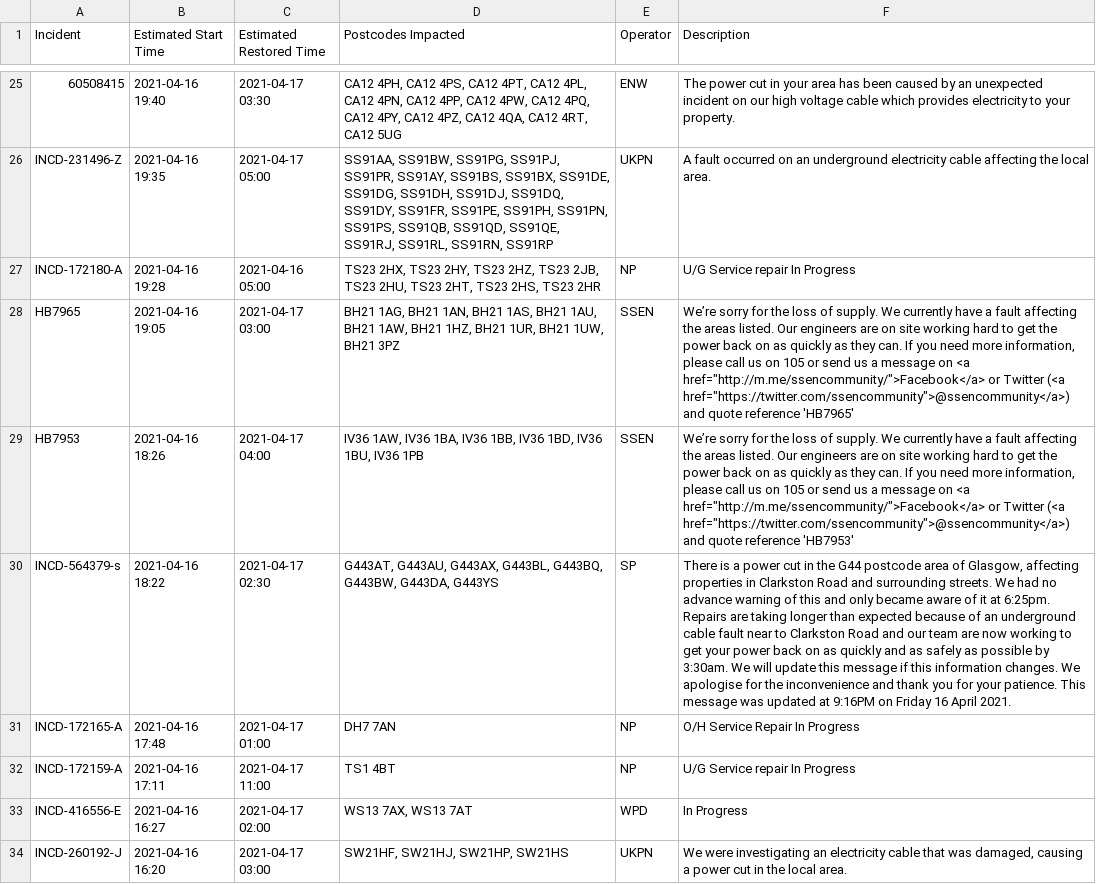
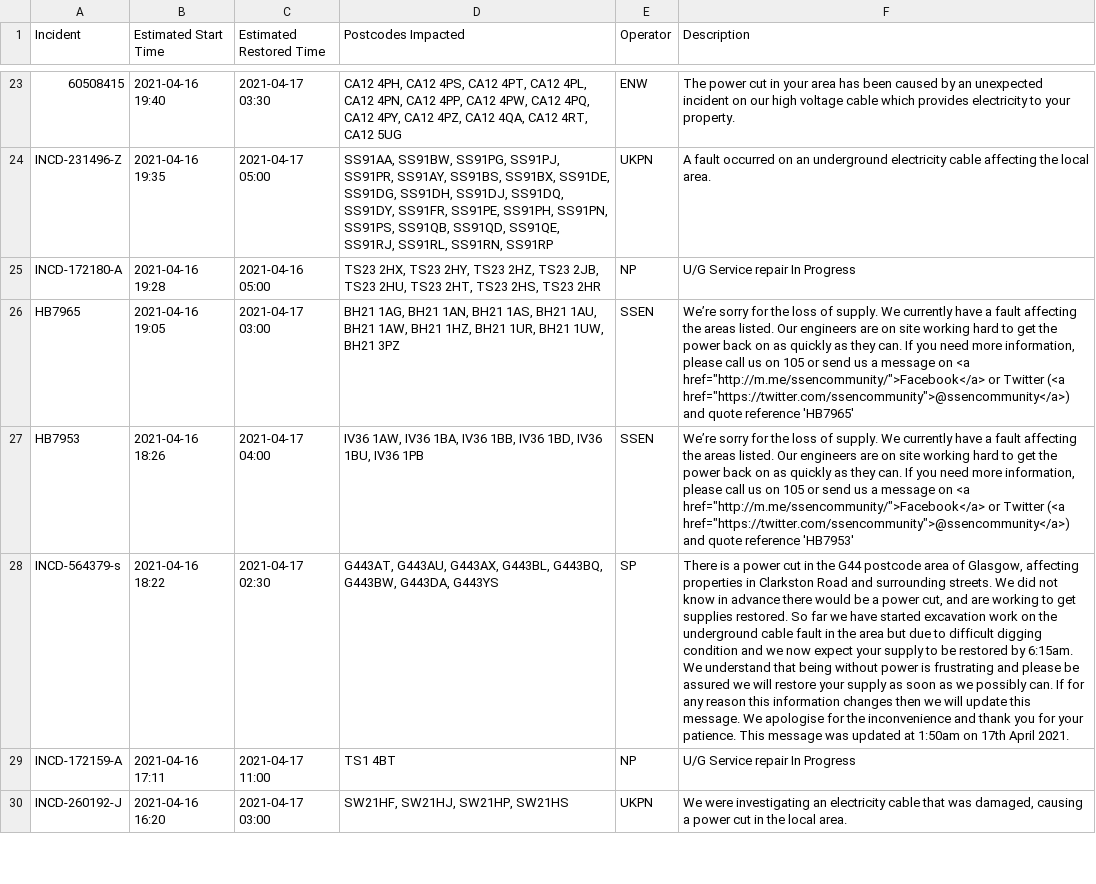
Before and after one commit to OSUKED/Outage-Watch, a CSV file: docs/data/outages.csv, drawn as a sheet; only a part is shown, gaps mark what is left out; removed rows and columns are numbered as before the commit, all else as after; the diff covers the shown part only; the diff names each change by its address in the sheet, - before the commit and + after, or states it on an @@ line.

```diff
--- a/docs/data/outages.csv
+++ b/docs/data/outages.csv
-F28 (Description): …streets. We had no advance warning of this and only became aware of it at 6:25pm. Repairs are taking longer than expected because of an underground cable fault near to Clarkston Road and our team are now working to get your power back on as quickly and as safely as possible by 3:30am. We will update this message if this information changes. We apologise for the inconvenience and thank you for your patience. This message was updated at 9:16PM on Friday 16 April 2021.
+F28 (Description): …streets. We did not know in advance there would be a power cut, and are working to get supplies restored. So far we have started excavation work on the underground cable fault in the area but due to difficult digging condition and we now expect your supply to be restored by 6:15am. We understand that being without power is frustrating and please be assured we will restore your supply as soon as we possibly can. If for any reason this information changes then we will update this message. We apologise for the inconvenience and thank you for your patience. This message was updated at 1:50am on 17th April 2021.
-row 31: INCD-172165-A | 2021-04-16 17:48 | 2021-04-17 01:00 | DH7 7AN | NP | O/H Service Repair In Progress
-row 33: INCD-416556-E | 2021-04-16 16:27 | 2021-04-17 02:00 | WS13 7AX, WS13 7AT | WPD | In Progress
```
Also changed, not shown: 7 added rows, 9 removed rows, 1 moved row and 7 edited cells elsewhere in this file, 8 other files.
